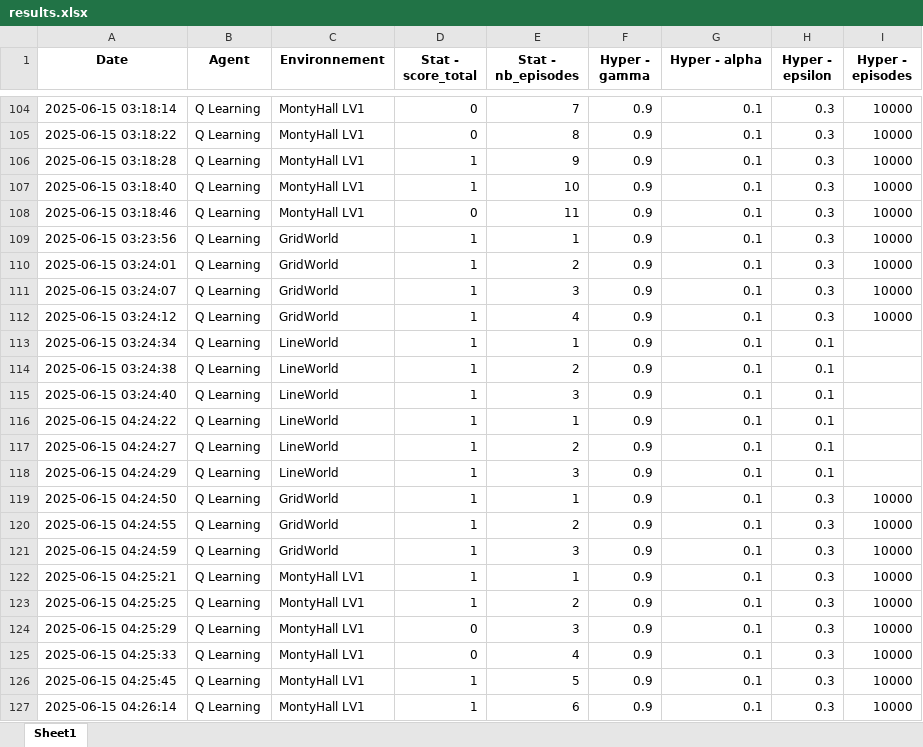
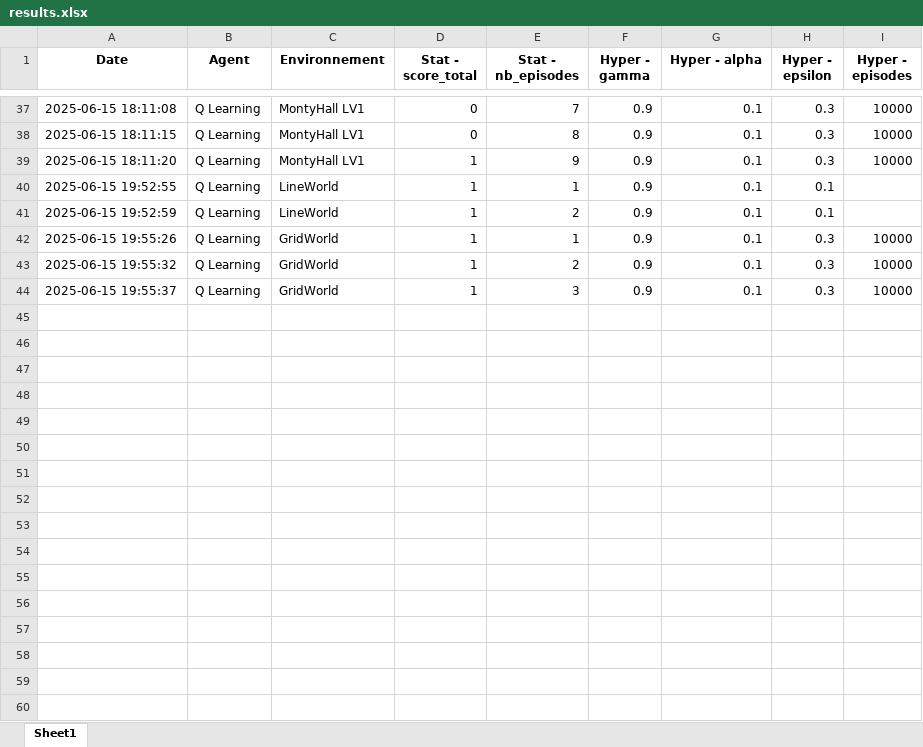
Before and after one commit to Kianmene-Clyde/Reinforcement_learning, an Excel workbook: results.xlsx, sheet Sheet1, drawn as a sheet; only a part is shown, gaps mark what is left out; values as stored, in another font and other column widths than the file's, no borders; removed rows and columns are numbered as before the commit, all else as after; the diff covers the shown part only; the diff names each change by its address in the sheet, - before the commit and + after, or states it on an @@ line.

Commit message:
q learning finally fonctional with every environments, wouhou

```diff
--- a/results.xlsx (sheet Sheet1)
+++ b/results.xlsx (sheet Sheet1)
-A37 (Date): 2025-06-15 03:18:14
+A37 (Date): 2025-06-15 18:11:08
-A38 (Date): 2025-06-15 03:18:22
+A38 (Date): 2025-06-15 18:11:15
-A39 (Date): 2025-06-15 03:18:28
+A39 (Date): 2025-06-15 18:11:20
-row 107: 2025-06-15 03:18:40 | Q Learning | MontyHall LV1 | 1 | 10 | 0.9 | 0.1 | 0.3 | 10000
-row 108: 2025-06-15 03:18:46 | Q Learning | MontyHall LV1 | 0 | 11 | 0.9 | 0.1 | 0.3 | 10000
-row 109: 2025-06-15 03:23:56 | Q Learning | GridWorld | 1 | 1 | 0.9 | 0.1 | 0.3 | 10000
-row 110: 2025-06-15 03:24:01 | Q Learning | GridWorld | 1 | 2 | 0.9 | 0.1 | 0.3 | 10000
-row 111: 2025-06-15 03:24:07 | Q Learning | GridWorld | 1 | 3 | 0.9 | 0.1 | 0.3 | 10000
-row 112: 2025-06-15 03:24:12 | Q Learning | GridWorld | 1 | 4 | 0.9 | 0.1 | 0.3 | 10000
-A40 (Date): 2025-06-15 03:24:34
+A40 (Date): 2025-06-15 19:52:55
-A41 (Date): 2025-06-15 03:24:38
+A41 (Date): 2025-06-15 19:52:59
-row 115: 2025-06-15 03:24:40 | Q Learning | LineWorld | 1 | 3 | 0.9 | 0.1 | 0.1
-row 116: 2025-06-15 04:24:22 | Q Learning | LineWorld | 1 | 1 | 0.9 | 0.1 | 0.1
-row 117: 2025-06-15 04:24:27 | Q Learning | LineWorld | 1 | 2 | 0.9 | 0.1 | 0.1
-row 118: 2025-06-15 04:24:29 | Q Learning | LineWorld | 1 | 3 | 0.9 | 0.1 | 0.1
-A42 (Date): 2025-06-15 04:24:50
+A42 (Date): 2025-06-15 19:55:26
-A43 (Date): 2025-06-15 04:24:55
+A43 (Date): 2025-06-15 19:55:32
-A44 (Date): 2025-06-15 04:24:59
+A44 (Date): 2025-06-15 19:55:37
-row 122: 2025-06-15 04:25:21 | Q Learning | MontyHall LV1 | 1 | 1 | 0.9 | 0.1 | 0.3 | 10000
-row 123: 2025-06-15 04:25:25 | Q Learning | MontyHall LV1 | 1 | 2 | 0.9 | 0.1 | 0.3 | 10000
-row 124: 2025-06-15 04:25:29 | Q Learning | MontyHall LV1 | 0 | 3 | 0.9 | 0.1 | 0.3 | 10000
-row 125: 2025-06-15 04:25:33 | Q Learning | MontyHall LV1 | 0 | 4 | 0.9 | 0.1 | 0.3 | 10000
-row 126: 2025-06-15 04:25:45 | Q Learning | MontyHall LV1 | 1 | 5 | 0.9 | 0.1 | 0.3 | 10000
-row 127: 2025-06-15 04:26:14 | Q Learning | MontyHall LV1 | 1 | 6 | 0.9 | 0.1 | 0.3 | 10000
```
Also changed, not shown: 2 added rows, 69 removed rows and 52 edited cells elsewhere in this sheet, environments/results.xlsx, montyhall_lv2_results.xlsx, 15 other files.
